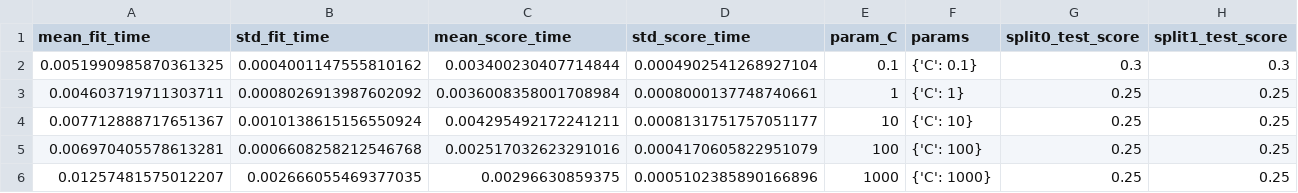
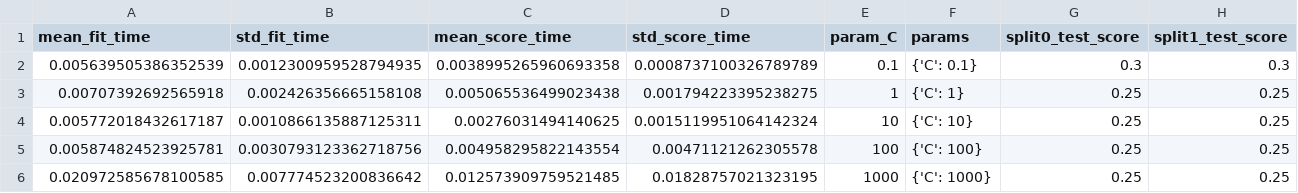
Before and after one commit to jmdjoukang/Capstone, a CSV file: svm_c_tune_model_result.csv, drawn as a sheet; only a part is shown; the diff names each change by its address in the sheet, - before the commit and + after, or states it on an @@ line.

```diff
--- a/svm_c_tune_model_result.csv
+++ b/svm_c_tune_model_result.csv
-A2 (mean_fit_time): 0.0051990985870361325
+A2 (mean_fit_time): 0.005639505386352539
-B2 (std_fit_time): 0.0004001147555810162
+B2 (std_fit_time): 0.0012300959528794935
-C2 (mean_score_time): 0.003400230407714844
+C2 (mean_score_time): 0.0038995265960693358
-D2 (std_score_time): 0.0004902541268927104
+D2 (std_score_time): 0.0008737100326789789
-A3 (mean_fit_time): 0.004603719711303711
+A3 (mean_fit_time): 0.00707392692565918
-B3 (std_fit_time): 0.0008026913987602092
+B3 (std_fit_time): 0.002426356665158108
-C3 (mean_score_time): 0.0036008358001708984
+C3 (mean_score_time): 0.005065536499023438
-D3 (std_score_time): 0.0008000137748740661
+D3 (std_score_time): 0.001794223395238275
-A4 (mean_fit_time): 0.007712888717651367
+A4 (mean_fit_time): 0.005772018432617187
-B4 (std_fit_time): 0.0010138615156550924
+B4 (std_fit_time): 0.0010866135887125311
-C4 (mean_score_time): 0.004295492172241211
+C4 (mean_score_time): 0.00276031494140625
-D4 (std_score_time): 0.0008131751757051177
+D4 (std_score_time): 0.0015119951064142324
-A5 (mean_fit_time): 0.006970405578613281
+A5 (mean_fit_time): 0.005874824523925781
-B5 (std_fit_time): 0.0006608258212546768
+B5 (std_fit_time): 0.0030793123362718756
-C5 (mean_score_time): 0.002517032623291016
+C5 (mean_score_time): 0.004958295822143554
-D5 (std_score_time): 0.0004170605822951079
+D5 (std_score_time): 0.00471121262305578
-A6 (mean_fit_time): 0.01257481575012207
+A6 (mean_fit_time): 0.020972585678100585
-B6 (std_fit_time): 0.002666055469377035
+B6 (std_fit_time): 0.007774523200836642
-C6 (mean_score_time): 0.00296630859375
+C6 (mean_score_time): 0.012573909759521485
-D6 (std_score_time): 0.0005102385890166896
+D6 (std_score_time): 0.01828757021323195
```
Also changed, not shown: svm_gamma_tune_model_result.csv, 5 other files.
